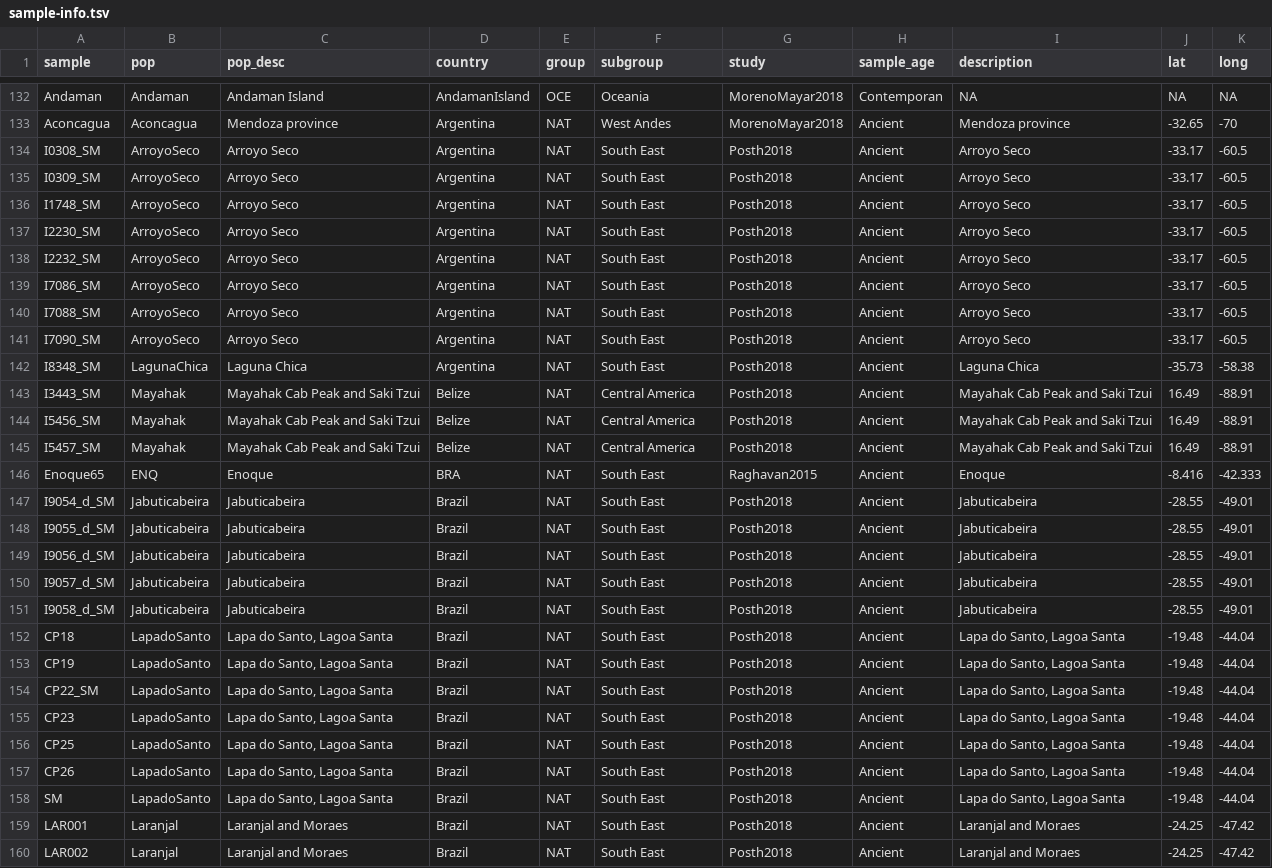
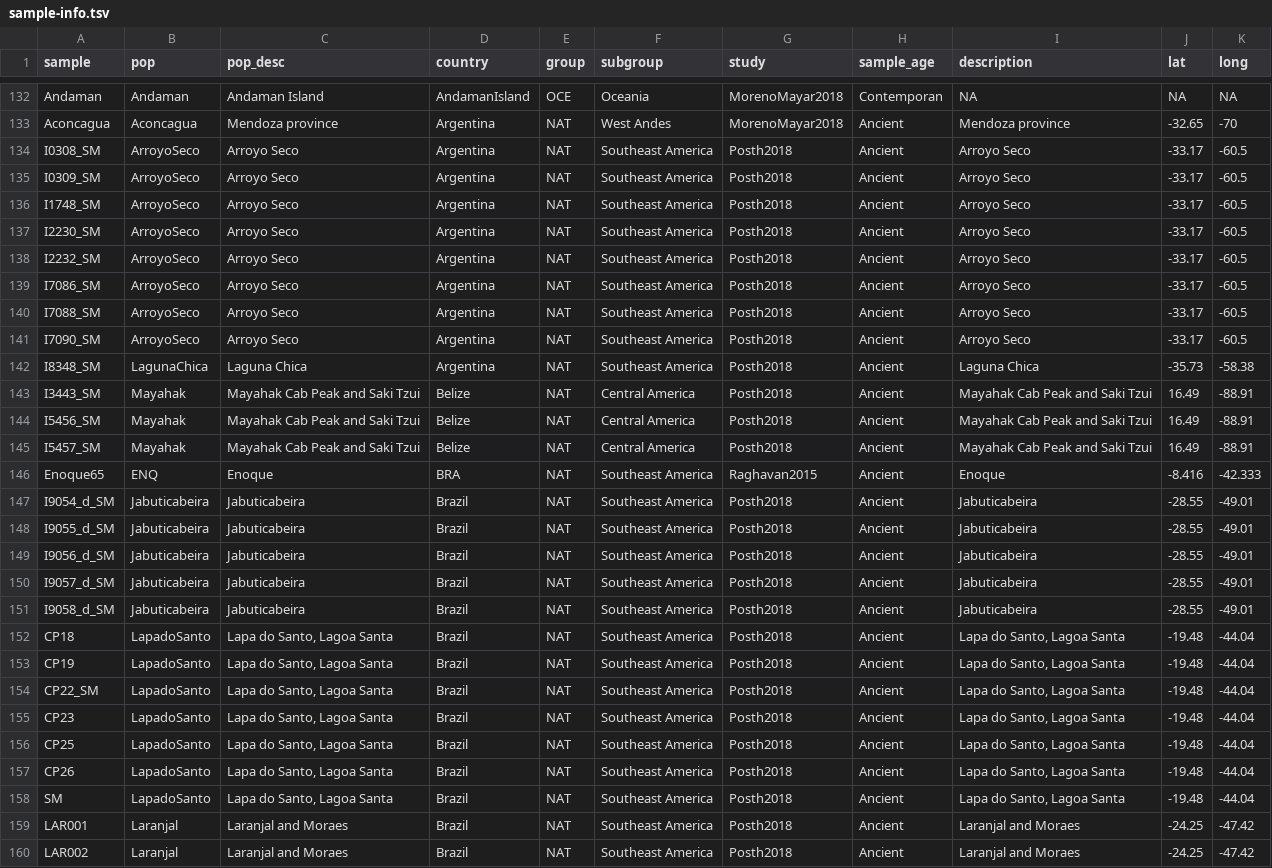
Before and after one commit to andremrsantos/paper-sa-population, a TSV file: data/sample-info.tsv, drawn as a sheet; only a part is shown, gaps mark what is left out; the diff covers the shown part only; the diff names each change by its address in the sheet, - before the commit and + after, or states it on an @@ line.

```diff
--- a/data/sample-info.tsv
+++ b/data/sample-info.tsv
-F134:F142 (subgroup): South East
+F134:F142 (subgroup): Southeast America
-F146:F160 (subgroup): South East
+F146:F160 (subgroup): Southeast America
```
Also changed, not shown: 90 edited cells elsewhere in this file, 2 other files.
